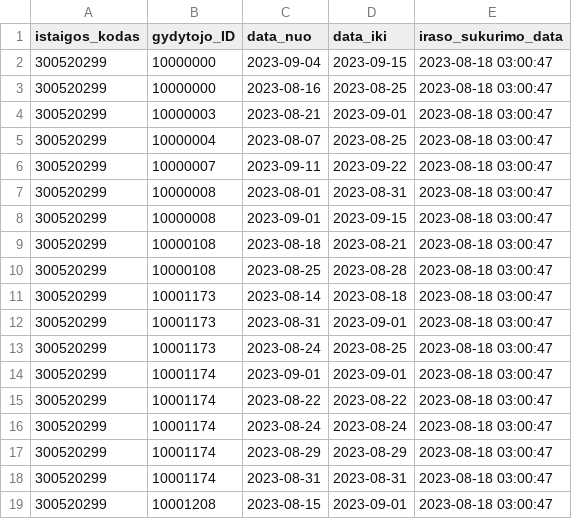
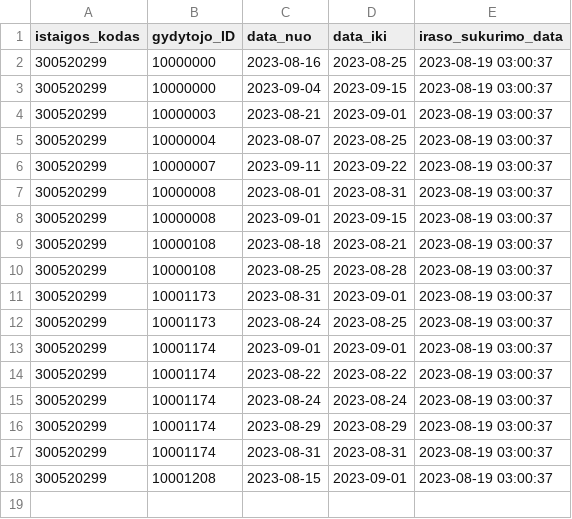
Before and after one commit to vilnius/VRMMC, a CSV file: 300520299_doctors_excluded.csv, drawn as a sheet.

```diff
--- a/300520299_doctors_excluded.csv
+++ b/300520299_doctors_excluded.csv
@@ -1,19 +1,18 @@
 istaigos_kodas;gydytojo_ID;data_nuo;data_iki;iraso_sukurimo_data
-300520299;10000000;2023-09-04;2023-09-15;2023-08-18 03:00:47
-300520299;10000000;2023-08-16;2023-08-25;2023-08-18 03:00:47
-300520299;10000003;2023-08-21;2023-09-01;2023-08-18 03:00:47
-300520299;10000004;2023-08-07;2023-08-25;2023-08-18 03:00:47
-300520299;10000007;2023-09-11;2023-09-22;2023-08-18 03:00:47
-300520299;10000008;2023-08-01;2023-08-31;2023-08-18 03:00:47
-300520299;10000008;2023-09-01;2023-09-15;2023-08-18 03:00:47
-300520299;10000108;2023-08-18;2023-08-21;2023-08-18 03:00:47
-300520299;10000108;2023-08-25;2023-08-28;2023-08-18 03:00:47
-300520299;10001173;2023-08-14;2023-08-18;2023-08-18 03:00:47
-300520299;10001173;2023-08-31;2023-09-01;2023-08-18 03:00:47
-300520299;10001173;2023-08-24;2023-08-25;2023-08-18 03:00:47
-300520299;10001174;2023-09-01;2023-09-01;2023-08-18 03:00:47
-300520299;10001174;2023-08-22;2023-08-22;2023-08-18 03:00:47
-300520299;10001174;2023-08-24;2023-08-24;2023-08-18 03:00:47
-300520299;10001174;2023-08-29;2023-08-29;2023-08-18 03:00:47
-300520299;10001174;2023-08-31;2023-08-31;2023-08-18 03:00:47
-300520299;10001208;2023-08-15;2023-09-01;2023-08-18 03:00:47
+300520299;10000000;2023-08-16;2023-08-25;2023-08-19 03:00:37
+300520299;10000000;2023-09-04;2023-09-15;2023-08-19 03:00:37
+300520299;10000003;2023-08-21;2023-09-01;2023-08-19 03:00:37
+300520299;10000004;2023-08-07;2023-08-25;2023-08-19 03:00:37
+300520299;10000007;2023-09-11;2023-09-22;2023-08-19 03:00:37
+300520299;10000008;2023-08-01;2023-08-31;2023-08-19 03:00:37
+300520299;10000008;2023-09-01;2023-09-15;2023-08-19 03:00:37
+300520299;10000108;2023-08-18;2023-08-21;2023-08-19 03:00:37
+300520299;10000108;2023-08-25;2023-08-28;2023-08-19 03:00:37
+300520299;10001173;2023-08-31;2023-09-01;2023-08-19 03:00:37
+300520299;10001173;2023-08-24;2023-08-25;2023-08-19 03:00:37
+300520299;10001174;2023-09-01;2023-09-01;2023-08-19 03:00:37
+300520299;10001174;2023-08-22;2023-08-22;2023-08-19 03:00:37
+300520299;10001174;2023-08-24;2023-08-24;2023-08-19 03:00:37
+300520299;10001174;2023-08-29;2023-08-29;2023-08-19 03:00:37
+300520299;10001174;2023-08-31;2023-08-31;2023-08-19 03:00:37
+300520299;10001208;2023-08-15;2023-09-01;2023-08-19 03:00:37
```
Also changed, not shown: 300520299_family_doctors_list.csv, 300520299_family_doctors_visits_hours.csv, 1 other file.
